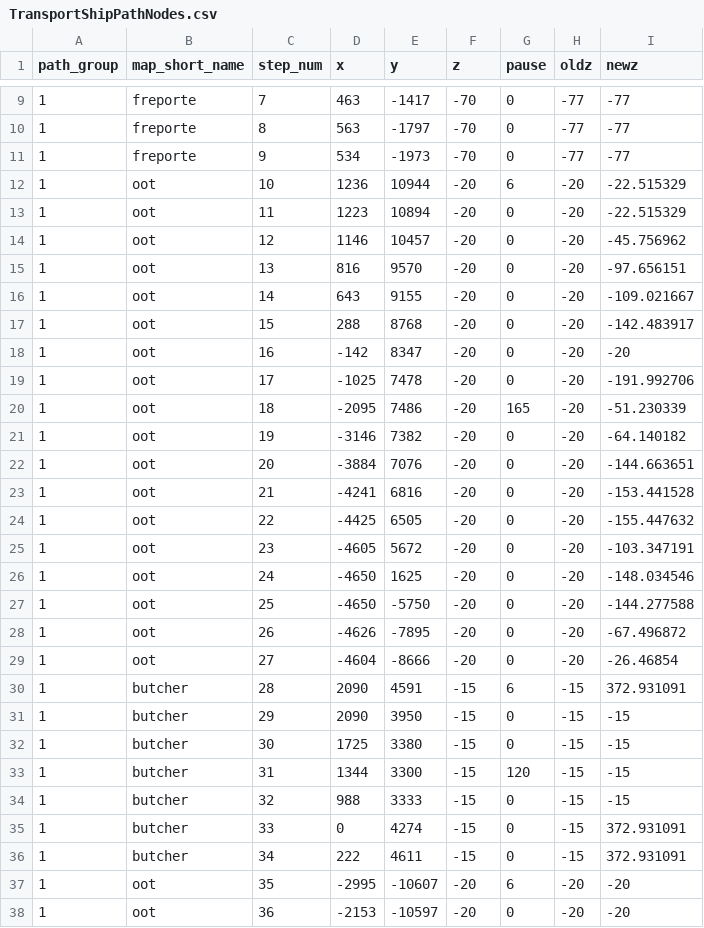
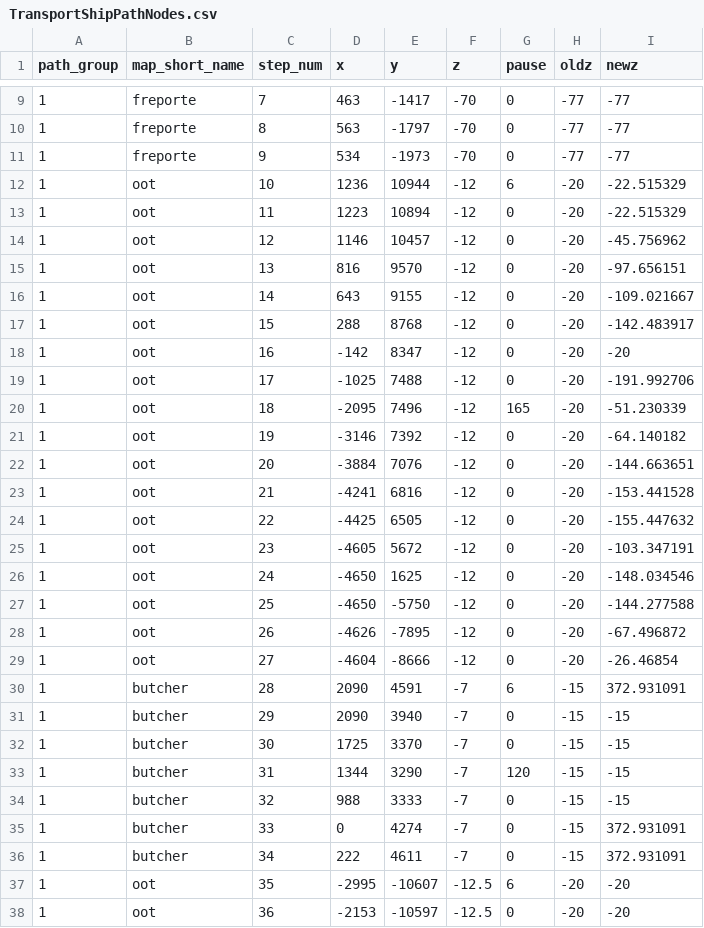
Before and after one commit to NathanHandley/EQWOWConverter, a CSV file: Assets/WorldData/TransportShipPathNodes.csv, drawn as a sheet; only a part is shown, gaps mark what is left out; the diff covers the shown part only.

Commit message:
Update pathing on the two boats in OOT

```diff
--- a/Assets/WorldData/TransportShipPathNodes.csv
+++ b/Assets/WorldData/TransportShipPathNodes.csv
@@ -11,28 +11,28 @@
 1|freporte|9|534|-1973|-70|0|-77|-77
-1|oot|10|1236|10944|-20|6|-20|-22.515329
-1|oot|11|1223|10894|-20|0|-20|-22.515329
-1|oot|12|1146|10457|-20|0|-20|-45.756962
-1|oot|13|816|9570|-20|0|-20|-97.656151
-1|oot|14|643|9155|-20|0|-20|-109.021667
-1|oot|15|288|8768|-20|0|-20|-142.483917
-1|oot|16|-142|8347|-20|0|-20|-20
-1|oot|17|-1025|7478|-20|0|-20|-191.992706
-1|oot|18|-2095|7486|-20|165|-20|-51.230339
-1|oot|19|-3146|7382|-20|0|-20|-64.140182
-1|oot|20|-3884|7076|-20|0|-20|-144.663651
-1|oot|21|-4241|6816|-20|0|-20|-153.441528
-1|oot|22|-4425|6505|-20|0|-20|-155.447632
-1|oot|23|-4605|5672|-20|0|-20|-103.347191
-1|oot|24|-4650|1625|-20|0|-20|-148.034546
-1|oot|25|-4650|-5750|-20|0|-20|-144.277588
-1|oot|26|-4626|-7895|-20|0|-20|-67.496872
-1|oot|27|-4604|-8666|-20|0|-20|-26.46854
-1|butcher|28|2090|4591|-15|6|-15|372.931091
-1|butcher|29|2090|3950|-15|0|-15|-15
-1|butcher|30|1725|3380|-15|0|-15|-15
-1|butcher|31|1344|3300|-15|120|-15|-15
-1|butcher|32|988|3333|-15|0|-15|-15
-1|butcher|33|0|4274|-15|0|-15|372.931091
-1|butcher|34|222|4611|-15|0|-15|372.931091
-1|oot|35|-2995|-10607|-20|6|-20|-20
-1|oot|36|-2153|-10597|-20|0|-20|-20
+1|oot|10|1236|10944|-12|6|-20|-22.515329
+1|oot|11|1223|10894|-12|0|-20|-22.515329
+1|oot|12|1146|10457|-12|0|-20|-45.756962
+1|oot|13|816|9570|-12|0|-20|-97.656151
+1|oot|14|643|9155|-12|0|-20|-109.021667
+1|oot|15|288|8768|-12|0|-20|-142.483917
+1|oot|16|-142|8347|-12|0|-20|-20
+1|oot|17|-1025|7488|-12|0|-20|-191.992706
+1|oot|18|-2095|7496|-12|165|-20|-51.230339
+1|oot|19|-3146|7392|-12|0|-20|-64.140182
+1|oot|20|-3884|7076|-12|0|-20|-144.663651
+1|oot|21|-4241|6816|-12|0|-20|-153.441528
+1|oot|22|-4425|6505|-12|0|-20|-155.447632
+1|oot|23|-4605|5672|-12|0|-20|-103.347191
+1|oot|24|-4650|1625|-12|0|-20|-148.034546
+1|oot|25|-4650|-5750|-12|0|-20|-144.277588
+1|oot|26|-4626|-7895|-12|0|-20|-67.496872
+1|oot|27|-4604|-8666|-12|0|-20|-26.46854
+1|butcher|28|2090|4591|-7|6|-15|372.931091
+1|butcher|29|2090|3940|-7|0|-15|-15
+1|butcher|30|1725|3370|-7|0|-15|-15
+1|butcher|31|1344|3290|-7|120|-15|-15
+1|butcher|32|988|3333|-7|0|-15|-15
+1|butcher|33|0|4274|-7|0|-15|372.931091
+1|butcher|34|222|4611|-7|0|-15|372.931091
+1|oot|35|-2995|-10607|-12.5|6|-20|-20
+1|oot|36|-2153|-10597|-12.5|0|-20|-20
```
Also changed, not shown: 74 edited cells elsewhere in this file.
